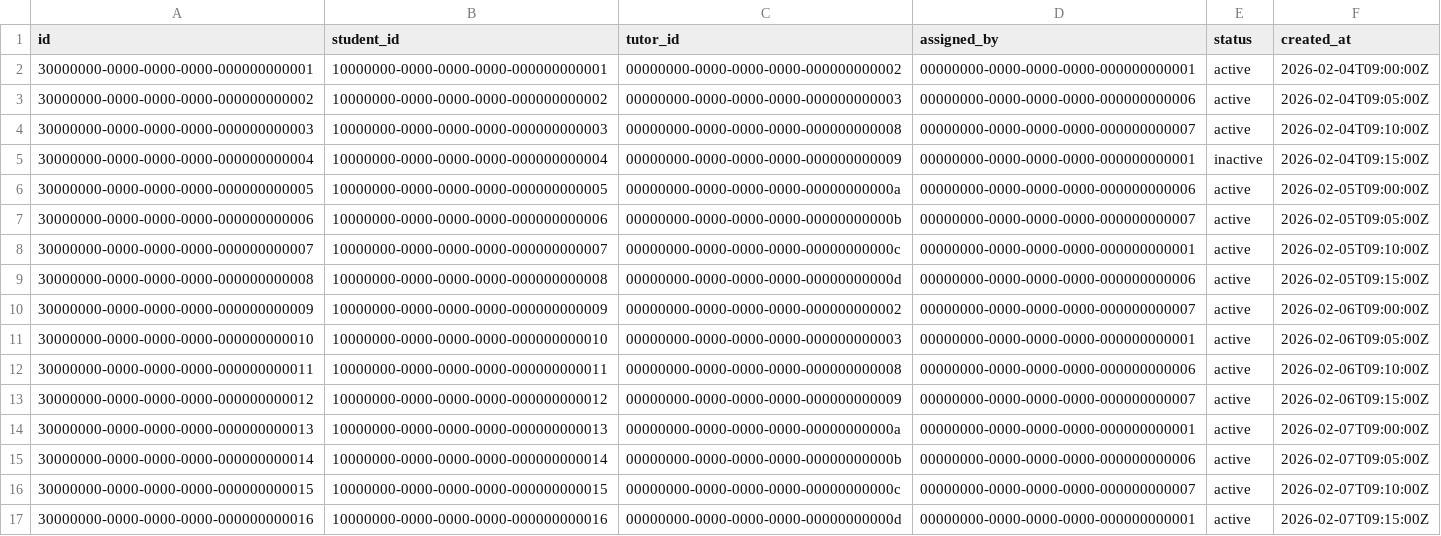
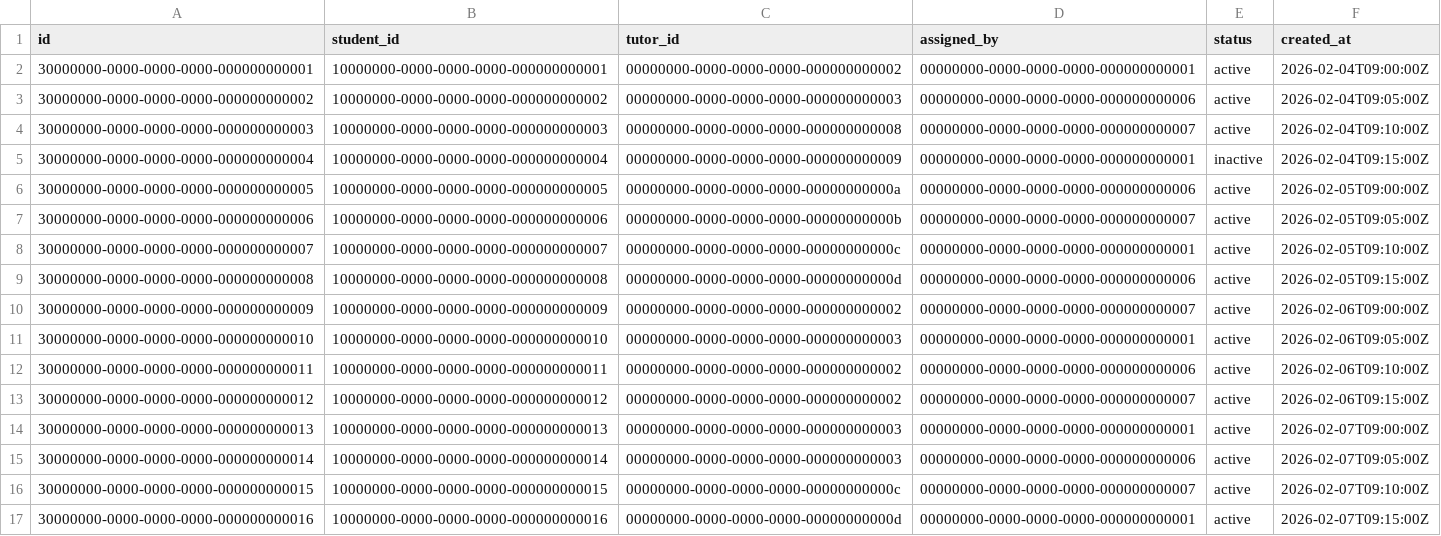
Before and after one commit to Shay350/tutoring-ops, a CSV file: seed/assignments_seed.csv, drawn as a sheet.

Commit message:
chore(seed): add upcoming demo sessions for tutor1 and tutor2

```diff
--- a/seed/assignments_seed.csv
+++ b/seed/assignments_seed.csv
@@ -11,6 +11,6 @@ id,student_id,tutor_id,assigned_by,status,created_at
 30000000-0000-0000-0000-000000000010,10000000-0000-0000-0000-000000000010,00000000-0000-0000-0000-000000000003,00000000-0000-0000-0000-000000000001,active,2026-02-06T09:05:00Z
-30000000-0000-0000-0000-000000000011,10000000-0000-0000-0000-000000000011,00000000-0000-0000-0000-000000000008,00000000-0000-0000-0000-000000000006,active,2026-02-06T09:10:00Z
-30000000-0000-0000-0000-000000000012,10000000-0000-0000-0000-000000000012,00000000-0000-0000-0000-000000000009,00000000-0000-0000-0000-000000000007,active,2026-02-06T09:15:00Z
-30000000-0000-0000-0000-000000000013,10000000-0000-0000-0000-000000000013,00000000-0000-0000-0000-00000000000a,00000000-0000-0000-0000-000000000001,active,2026-02-07T09:00:00Z
-30000000-0000-0000-0000-000000000014,10000000-0000-0000-0000-000000000014,00000000-0000-0000-0000-00000000000b,00000000-0000-0000-0000-000000000006,active,2026-02-07T09:05:00Z
+30000000-0000-0000-0000-000000000011,10000000-0000-0000-0000-000000000011,00000000-0000-0000-0000-000000000002,00000000-0000-0000-0000-000000000006,active,2026-02-06T09:10:00Z
+30000000-0000-0000-0000-000000000012,10000000-0000-0000-0000-000000000012,00000000-0000-0000-0000-000000000002,00000000-0000-0000-0000-000000000007,active,2026-02-06T09:15:00Z
+30000000-0000-0000-0000-000000000013,10000000-0000-0000-0000-000000000013,00000000-0000-0000-0000-000000000003,00000000-0000-0000-0000-000000000001,active,2026-02-07T09:00:00Z
+30000000-0000-0000-0000-000000000014,10000000-0000-0000-0000-000000000014,00000000-0000-0000-0000-000000000003,00000000-0000-0000-0000-000000000006,active,2026-02-07T09:05:00Z
 30000000-0000-0000-0000-000000000015,10000000-0000-0000-0000-000000000015,00000000-0000-0000-0000-00000000000c,00000000-0000-0000-0000-000000000007,active,2026-02-07T09:10:00Z
```
Also changed, not shown: seed/sessions_seed.csv.
